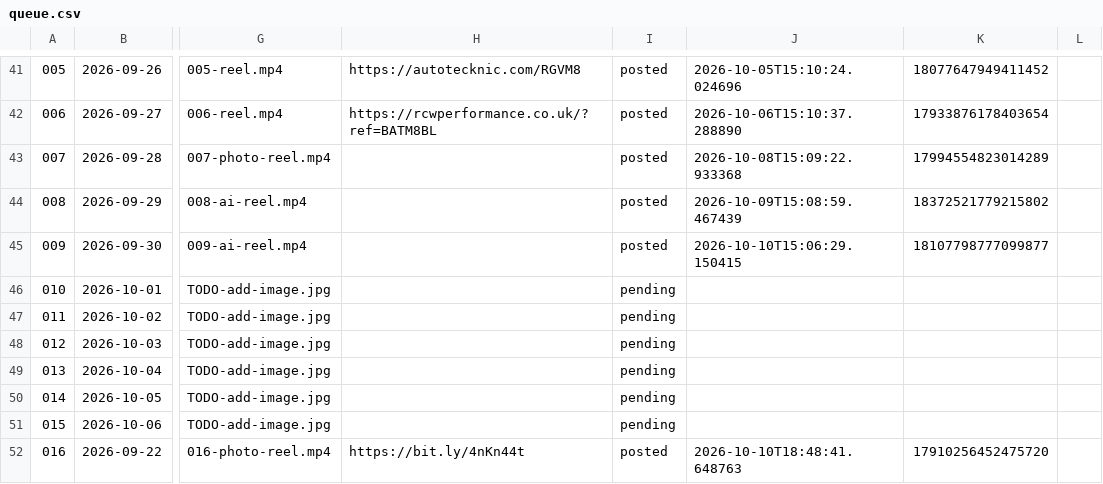
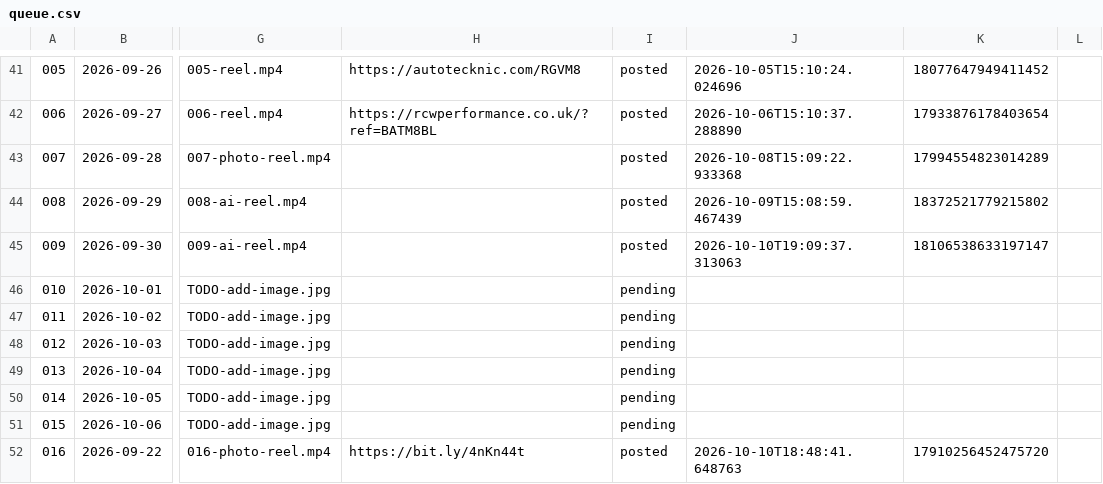
Before and after one commit to apasil03/rgvm8, a CSV file: content/queue.csv, drawn as a sheet; only a part is shown, gaps mark what is left out; the diff names each change by its address in the sheet, - before the commit and + after, or states it on an @@ line.

```diff
--- a/content/queue.csv
+++ b/content/queue.csv
-J45: 2026-10-10T15:06:29.150415
+J45: 2026-10-10T19:09:37.313063
-K45: 18107798777099877
+K45: 18106538633197147
```
